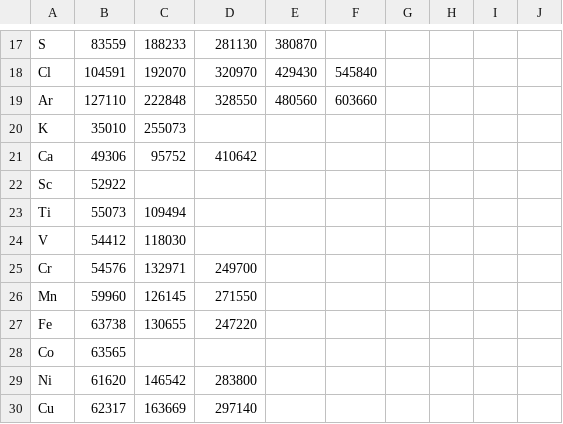
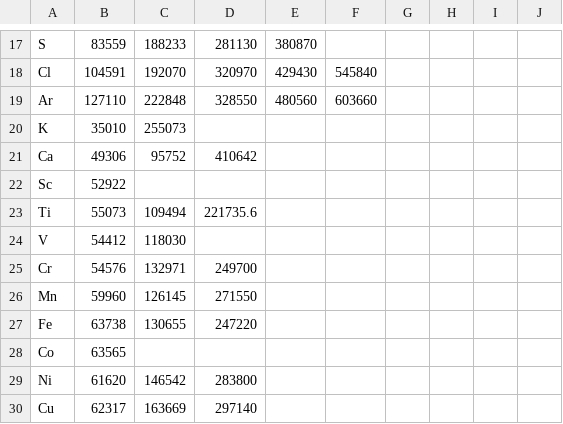
Before and after one commit to alezakuskin/Stark_ML, a CSV file: Source_files/E_ion.csv, drawn as a sheet; only a part is shown, gaps mark what is left out.

Commit message:
Update E_ion.csv
Ti III added

```diff
--- a/Source_files/E_ion.csv
+++ b/Source_files/E_ion.csv
@@ -22,3 +22,3 @@ Ca,49306,95752,410642,,,,,,
 Sc,52922,,,,,,,,
-Ti,55073,109494,,,,,,,
+Ti,55073,109494,221735.6,,,,,,
 V,54412,118030,,,,,,,
```
